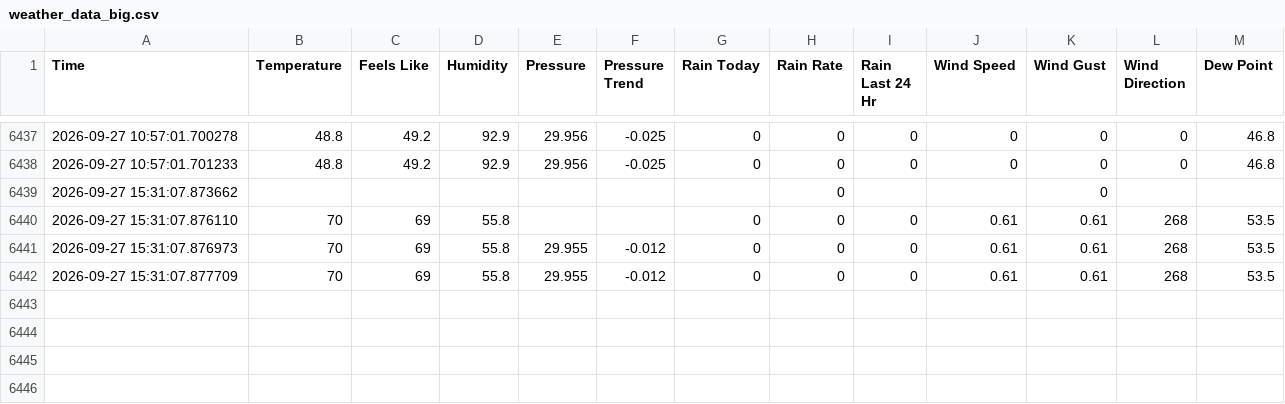
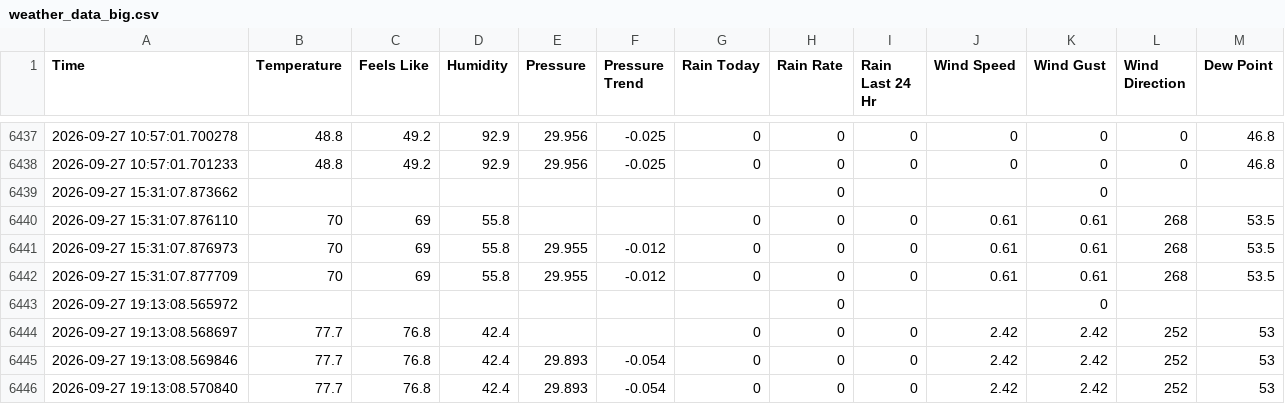
Before and after one commit to calvinparsons04/Calvin-Weather-Dashboard, a CSV file: weather_data_big.csv, drawn as a sheet; only a part is shown, gaps mark what is left out; the diff names each change by its address in the sheet, - before the commit and + after, or states it on an @@ line.

```diff
--- a/weather_data_big.csv
+++ b/weather_data_big.csv
+row 6443: 2026-09-27 19:13:08.565972 |  |  |  |  |  |  | 0 |  |  | 0
+row 6444: 2026-09-27 19:13:08.568697 | 77.7 | 76.8 | 42.4 |  |  | 0 | 0 | 0 | 2.42 | 2.42 | 252 | 53
+row 6445: 2026-09-27 19:13:08.569846 | 77.7 | 76.8 | 42.4 | 29.893 | -0.054 | 0 | 0 | 0 | 2.42 | 2.42 | 252 | 53
+row 6446: 2026-09-27 19:13:08.570840 | 77.7 | 76.8 | 42.4 | 29.893 | -0.054 | 0 | 0 | 0 | 2.42 | 2.42 | 252 | 53
```
